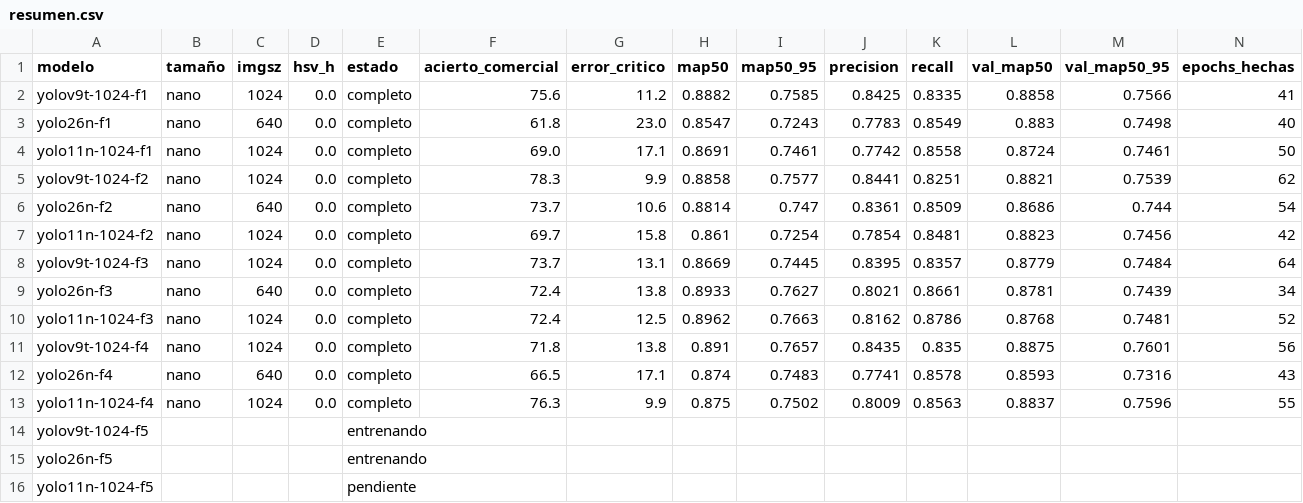
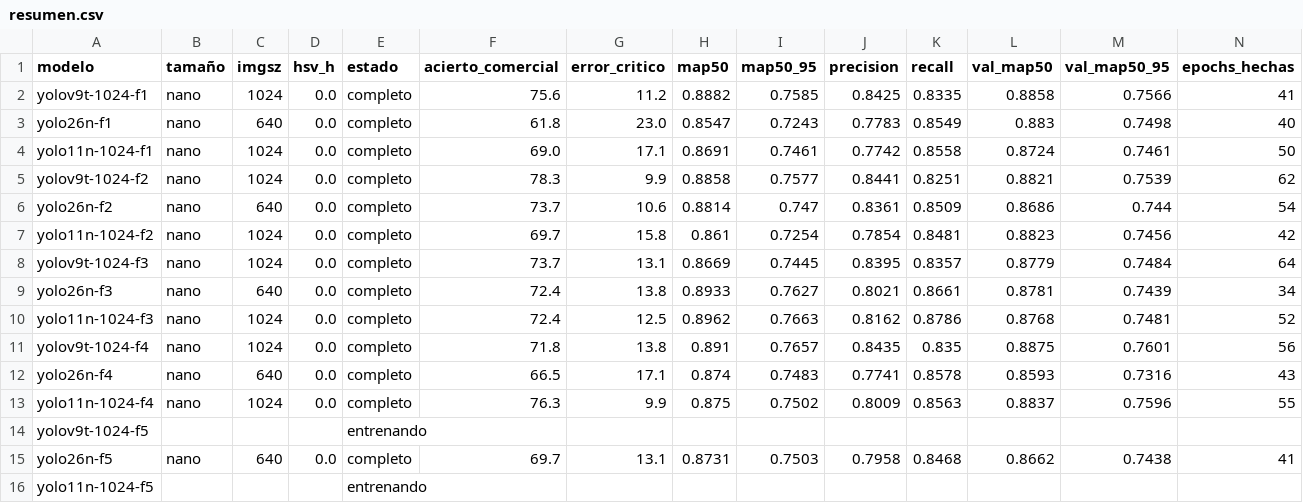
Before and after one commit to Jairocustodio-jc/DatasetFresas, a CSV file: benchmark/cv5_6lotes/resumen.csv, drawn as a sheet; only a part is shown; removed rows and columns are numbered as before the commit, all else as after; rows hold the shown columns only; the diff names each change by its address in the sheet, - before the commit and + after, or states it on an @@ line.

```diff
--- a/benchmark/cv5_6lotes/resumen.csv
+++ b/benchmark/cv5_6lotes/resumen.csv
-row 15: yolo26n-f5 |  |  |  | entrenando
+row 15: yolo26n-f5 | nano | 640 | 0.0 | completo | 69.7 | 13.1 | 0.8731 | 0.7503 | 0.7958 | 0.8468 | 0.8662 | 0.7438 | 41
-E16 (estado): pendiente
+E16 (estado): entrenando
```
Also changed, not shown: benchmark/cv5_6lotes/runs/yolo26n-f5/results.csv, benchmark/cv5_6lotes/runs/yolov9t-1024-f5/results.csv, 44 other files.
